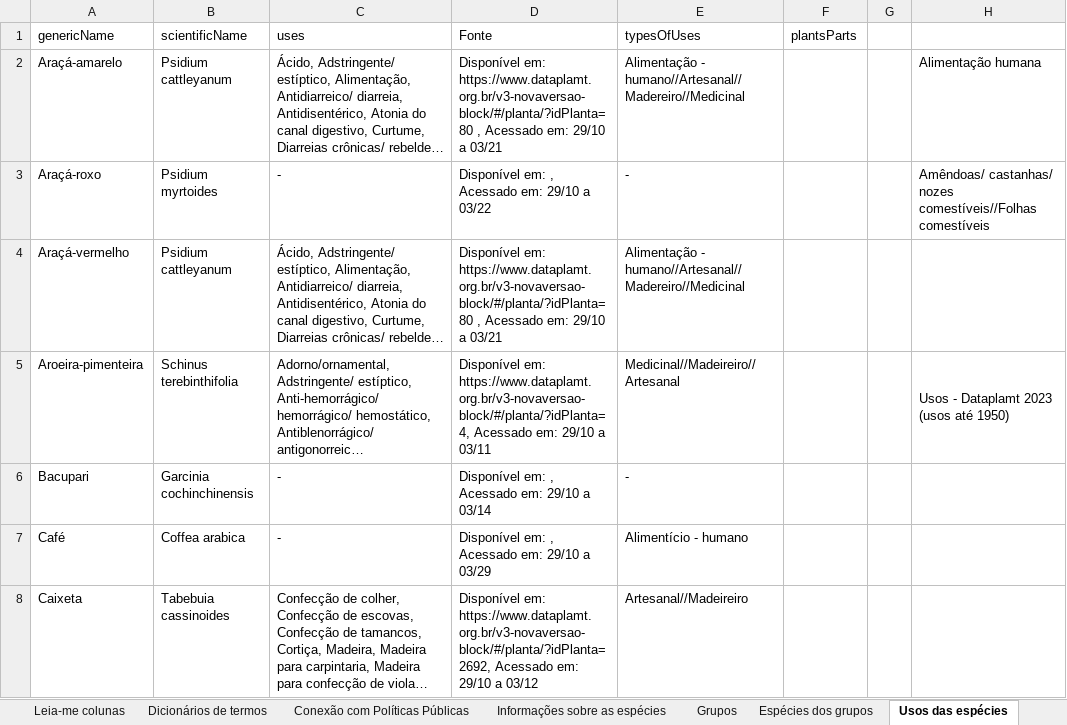
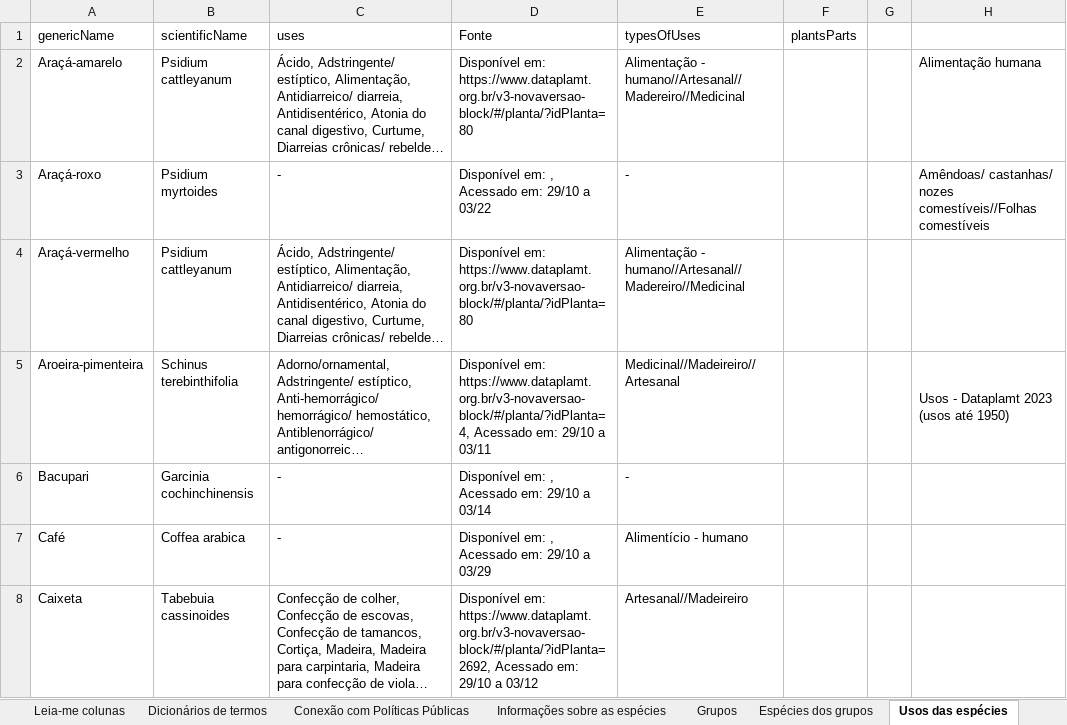
Before and after one commit to charlon-156/db_biota_sociobio, an Excel workbook: docs/dados_biologicos.xlsx, sheet Usos das espécies, drawn as a sheet; only a part is shown; long unchanged cells end in …; values as stored, in another font and other column widths than the file's, no cell formats; the diff covers the shown part only; the diff names each change by its address in the sheet, - before the commit and + after, or states it on an @@ line.

```diff
--- a/docs/dados_biologicos.xlsx (sheet Usos das espécies)
+++ b/docs/dados_biologicos.xlsx (sheet Usos das espécies)
-D2 (Fonte): …em: https://www.dataplamt.org.br/v3-novaversao-block/#/planta/?idPlanta=80 , Acessado em: 29/10 a 03/21
+D2 (Fonte): …em: https://www.dataplamt.org.br/v3-novaversao-block/#/planta/?idPlanta=80
-D4 (Fonte): …em: https://www.dataplamt.org.br/v3-novaversao-block/#/planta/?idPlanta=80 , Acessado em: 29/10 a 03/21
+D4 (Fonte): …em: https://www.dataplamt.org.br/v3-novaversao-block/#/planta/?idPlanta=80
```
Also changed, not shown: 13 edited cells elsewhere in this sheet, sheet Espécies dos grupos, sheet Informações sobre as espécies, sheet Grupos, sheet Conexão com Políticas Públicas, cell formats, hidden cells, docs/public_policies.xlsx, 10 other files.
